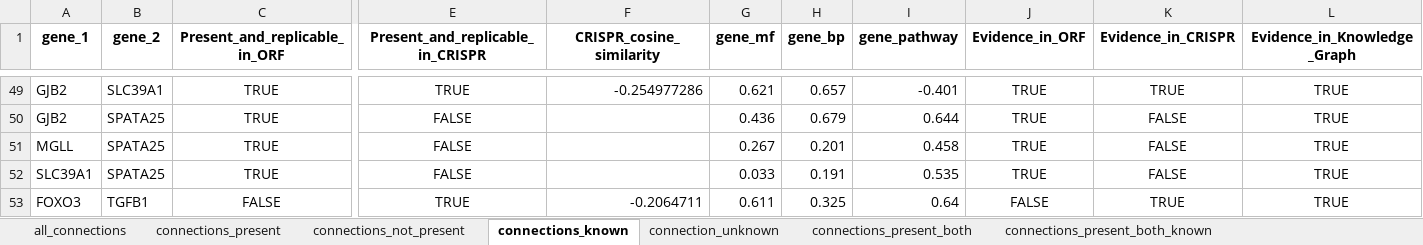
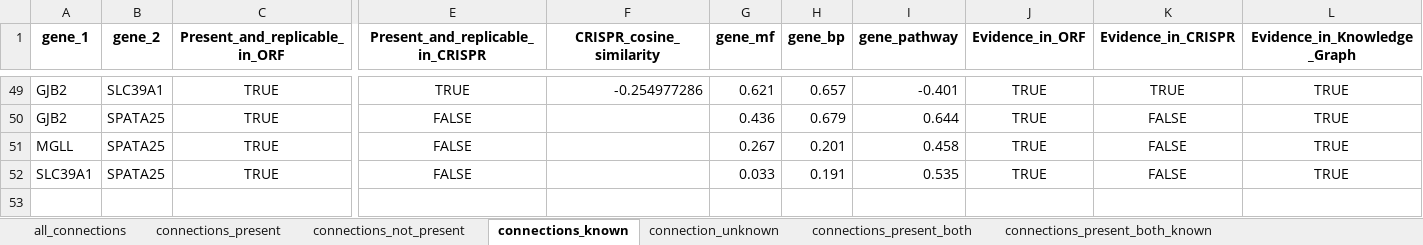
Before and after one commit to jump-cellpainting/2024_Chandrasekaran_Morphmap, an Excel workbook: 07.compute-cosine-similarities/output/connections.xlsx, sheet connections_known, drawn as a sheet; only a part is shown, gaps mark what is left out; values as stored, in another font and other column widths than the file's, no borders; rows hold the shown columns only; the diff names each change by its address in the sheet, - before the commit and + after, or states it on an @@ line.

```diff
--- a/07.compute-cosine-similarities/output/connections.xlsx (sheet connections_known)
+++ b/07.compute-cosine-similarities/output/connections.xlsx (sheet connections_known)
-row 53: FOXO3 | TGFB1 | FALSE | TRUE | -0.2064711 | 0.611 | 0.325 | 0.64 | FALSE | TRUE | TRUE
```
Also changed, not shown: sheet connections_not_present, sheet connections_present, sheet connection_unknown, sheet all_connections, 25 other files.
